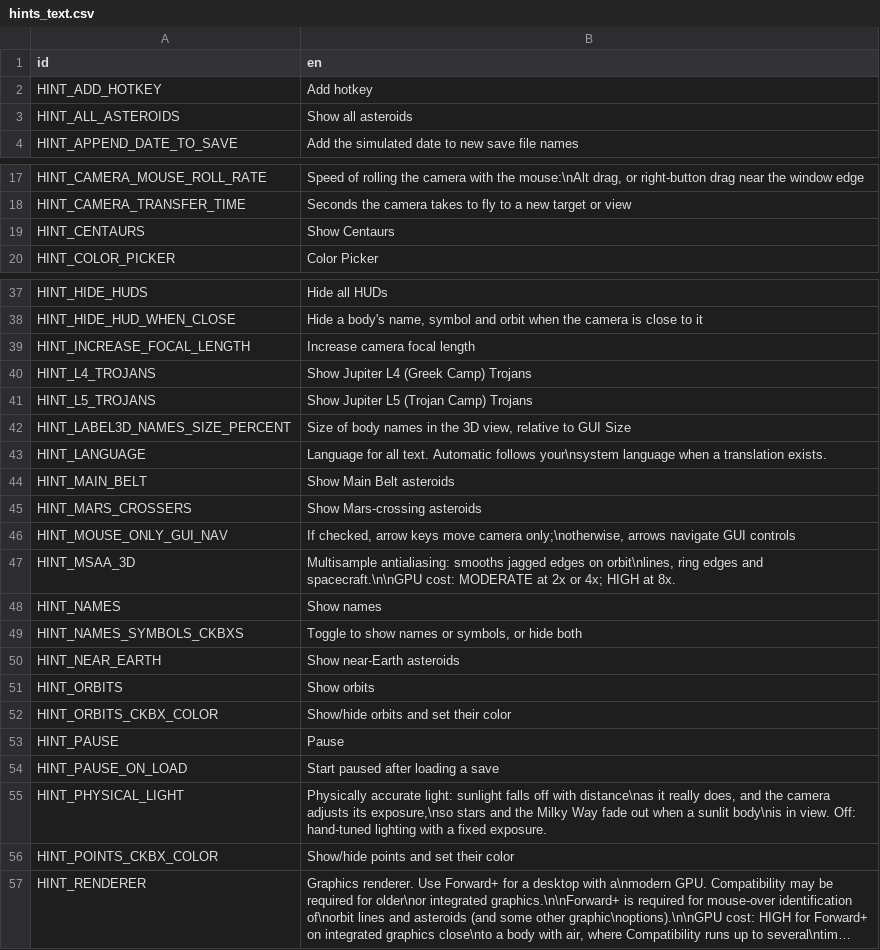
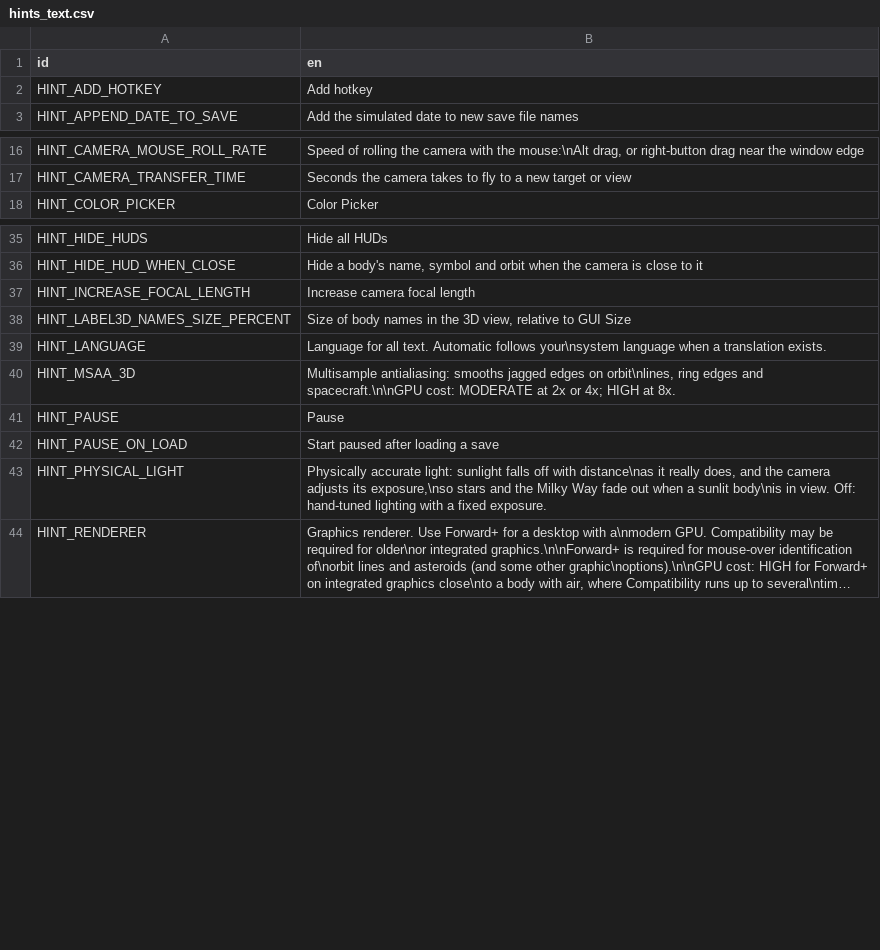
Before and after one commit to ivoyager/ivoyager_core, a CSV file: text/hints_text.csv, drawn as a sheet; only a part is shown, gaps mark what is left out; long unchanged cells end in …; the diff covers the shown part only; the diff names each change by its address in the sheet, - before the commit and + after, or states it on an @@ line.

```diff
--- a/text/hints_text.csv
+++ b/text/hints_text.csv
-row 3: HINT_ALL_ASTEROIDS | Show all asteroids
-row 19: HINT_CENTAURS | Show Centaurs
-row 40: HINT_L4_TROJANS | Show Jupiter L4 (Greek Camp) Trojans
-row 41: HINT_L5_TROJANS | Show Jupiter L5 (Trojan Camp) Trojans
-row 44: HINT_MAIN_BELT | Show Main Belt asteroids
-row 45: HINT_MARS_CROSSERS | Show Mars-crossing asteroids
-row 46: HINT_MOUSE_ONLY_GUI_NAV | If checked, arrow keys move camera only;\notherwise, arrows navigate GUI controls
-row 48: HINT_NAMES | Show names
-row 49: HINT_NAMES_SYMBOLS_CKBXS | Toggle to show names or symbols, or hide both
-row 50: HINT_NEAR_EARTH | Show near-Earth asteroids
-row 51: HINT_ORBITS | Show orbits
-row 52: HINT_ORBITS_CKBX_COLOR | Show/hide orbits and set their color
-row 56: HINT_POINTS_CKBX_COLOR | Show/hide points and set their color
```
Also changed, not shown: 11 removed rows elsewhere in this file, text/gui_text.csv, text/long_text.csv, 1 other file.
